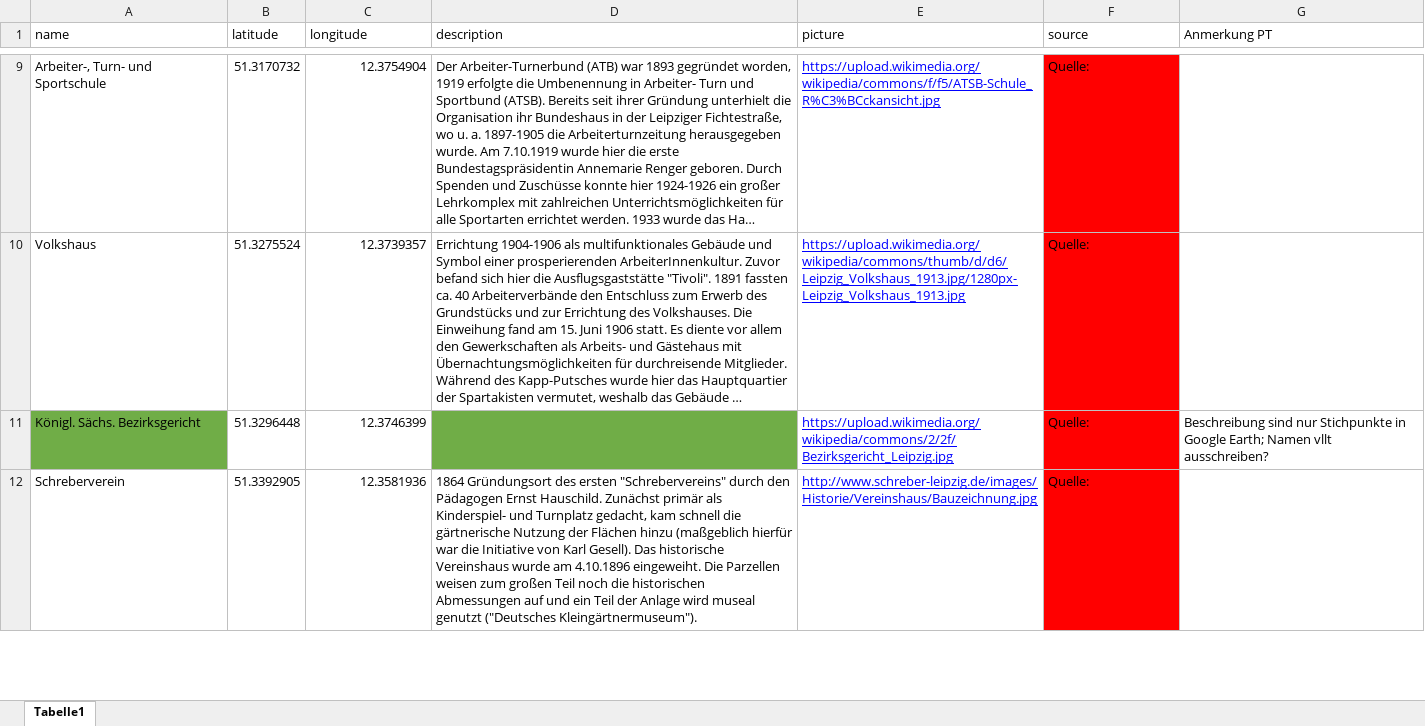
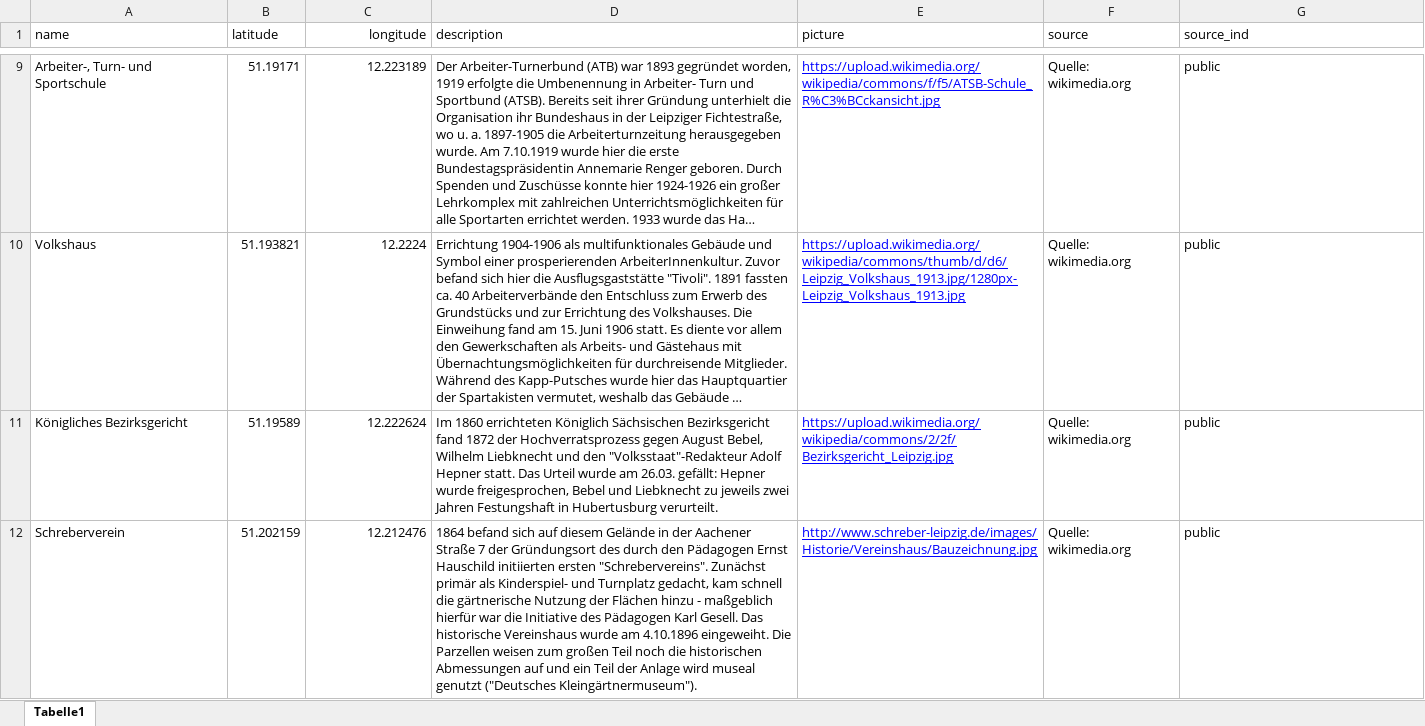
Before and after one commit to PThie/leipzig-map, an Excel workbook: raw_data.xlsx, sheet Tabelle1, drawn as a sheet; only a part is shown, gaps mark what is left out; long unchanged cells end in …; values as stored, in another font and other column widths than the file's, no borders; removed rows and columns are numbered as before the commit, all else as after; the diff covers the shown part only; the diff names each change by its address in the sheet, - before the commit and + after, or states it on an @@ line.

```diff
--- a/raw_data.xlsx (sheet Tabelle1)
+++ b/raw_data.xlsx (sheet Tabelle1)
-C1 alignment: left
+C1 alignment: right
-G1: Anmerkung PT
+G1: source_ind
-B9 (latitude): 51.3170732
+B9 (latitude): 51.19171
-C9 (longitude): 12.3754904
+C9 (longitude): 12.223189
-F9:F10 (source): Quelle:
+F9:F10 (source): Quelle: wikimedia.org
-F9:F10 fill: #FF0000
+F9:F10 fill: none
-G9:G10 (source_ind): (empty)
+G9:G10 (source_ind): public
-B10 (latitude): 51.3275524
+B10 (latitude): 51.193821
-C10 (longitude): 12.3739357
+C10 (longitude): 12.2224
-row 11: Königl. Sächs. Bezirksgericht | 51.3296448 | 12.3746399 |  | https://upload.wikimedia.org/wikipedia/commons/2/2f/Bezirksgericht_Leipzig.jpg | Quelle: | Beschreibung sind nur Stichpunkte in Google Earth; Namen vllt ausschreiben?
+row 11: Königliches Bezirksgericht | 51.19589 | 12.222624 | Im 1860 errichteten Königlich Sächsischen Bezirksgericht fand 1872 der Hochverratsprozess gegen August Bebel, Wilhelm Liebknecht und den "Volksstaat"-Redakteur Adolf Hepner statt. Das Urteil wurde am 26.03. gefällt: Hepner wurde freigesprochen, Bebel und Liebknecht zu jeweils zwei Jahren Festungshaft in Hubertusburg verurteilt. | https://upload.wikimedia.org/wikipedia/commons/2/2f/Bezirksgericht_Leipzig.jpg | Quelle: wikimedia.org | public
-B12 (latitude): 51.3392905
+B12 (latitude): 51.202159
-C12 (longitude): 12.3581936
+C12 (longitude): 12.212476
-D12 (description): 1864 Gründungsort des ersten "Schrebervereins" durch den Pädagogen Ernst Hauschild. Zunächst primär als Kinderspiel- und Turnplatz gedacht, kam schnell die gärtnerische Nutzung der Flächen hinzu (maßgeblich hierfür war die Initiative von Karl Gesell). Das historische…
+D12 (description): 1864 befand sich auf diesem Gelände in der Aachener Straße 7 der Gründungsort des durch den Pädagogen Ernst Hauschild initiierten ersten "Schrebervereins". Zunächst primär als Kinderspiel- und Turnplatz gedacht, kam schnell die gärtnerische Nutzung der Flächen hinzu - maßgeblich hierfür war die Initiative des Pädagogen Karl Gesell. Das historische…
-F12 (source): Quelle:
+F12 (source): Quelle: wikimedia.org
-F12 fill: #FF0000
+F12 fill: none
-G12 (source_ind): (empty)
+G12 (source_ind): public
```
Also changed, not shown: 5 added rows, 3 removed rows, 80 edited cells and cell formats elsewhere in this sheet.
